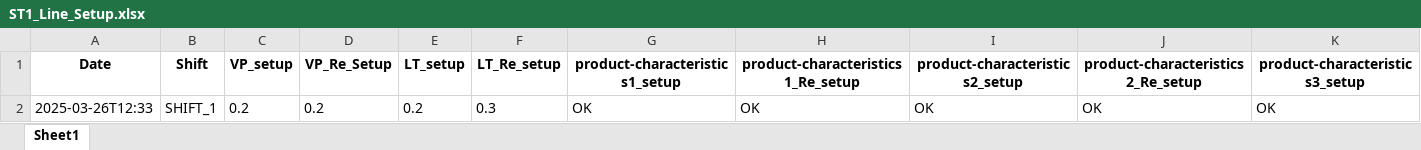
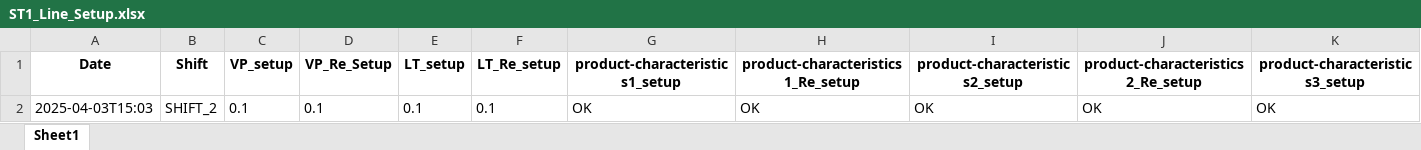
Before and after one commit to Suriyaprakash-3030/AHP-Station1, an Excel workbook: templates/Excel/ST1_Line_Setup.xlsx, sheet Sheet1, drawn as a sheet; only a part is shown; values as stored, in another font and other column widths than the file's, no borders; removed rows and columns are numbered as before the commit, all else as after; rows hold the shown columns only; the diff names each change by its address in the sheet, - before the commit and + after, or states it on an @@ line.

```diff
--- a/templates/Excel/ST1_Line_Setup.xlsx (sheet Sheet1)
+++ b/templates/Excel/ST1_Line_Setup.xlsx (sheet Sheet1)
-row 2: 2025-03-26T12:33 | SHIFT_1 | 0.2 | 0.2 | 0.2 | 0.3 | OK | OK | OK | OK | OK
+row 2: 2025-04-03T15:03 | SHIFT_2 | 0.1 | 0.1 | 0.1 | 0.1 | OK | OK | OK | OK | OK
```
Also changed, not shown: templates/Excel/ST2_Line_setup.xlsx, 12 other files.
